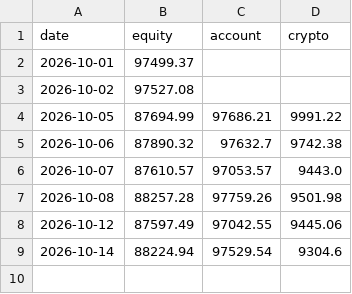
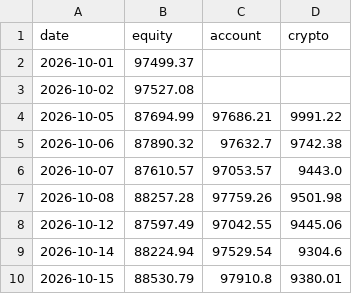
Before and after one commit to quantercoder/alphaforge, a CSV file: state/equity.csv, drawn as a sheet; the diff names each change by its address in the sheet, - before the commit and + after, or states it on an @@ line.

```diff
--- a/state/equity.csv
+++ b/state/equity.csv
+row 10: 2026-10-15 | 88530.79 | 97910.8 | 9380.01
```
Also changed, not shown: state/positions.csv, 2 other files.
